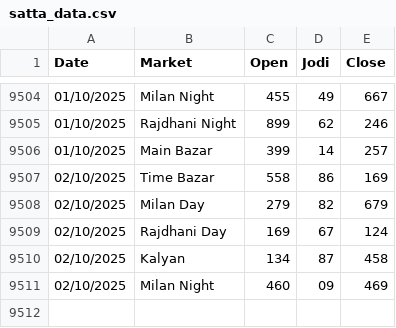
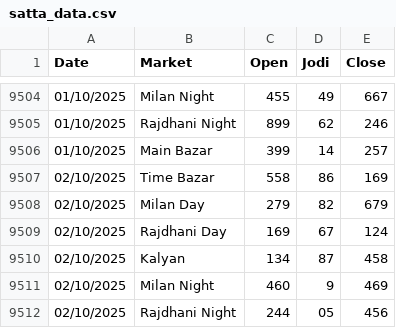
Before and after one commit to Vishalsnw/Kalyan_web, a CSV file: satta_data.csv, drawn as a sheet; only a part is shown, gaps mark what is left out.

```diff
--- a/satta_data.csv
+++ b/satta_data.csv
@@ -9510,2 +9510,3 @@ Date,Market,Open,Jodi,Close
 02/10/2025,Kalyan,134,87,458
-02/10/2025,Milan Night,460,09,469
+02/10/2025,Milan Night,460,9,469
+02/10/2025,Rajdhani Night,244,05,456
```
Also changed, not shown: sent_messages.csv.
